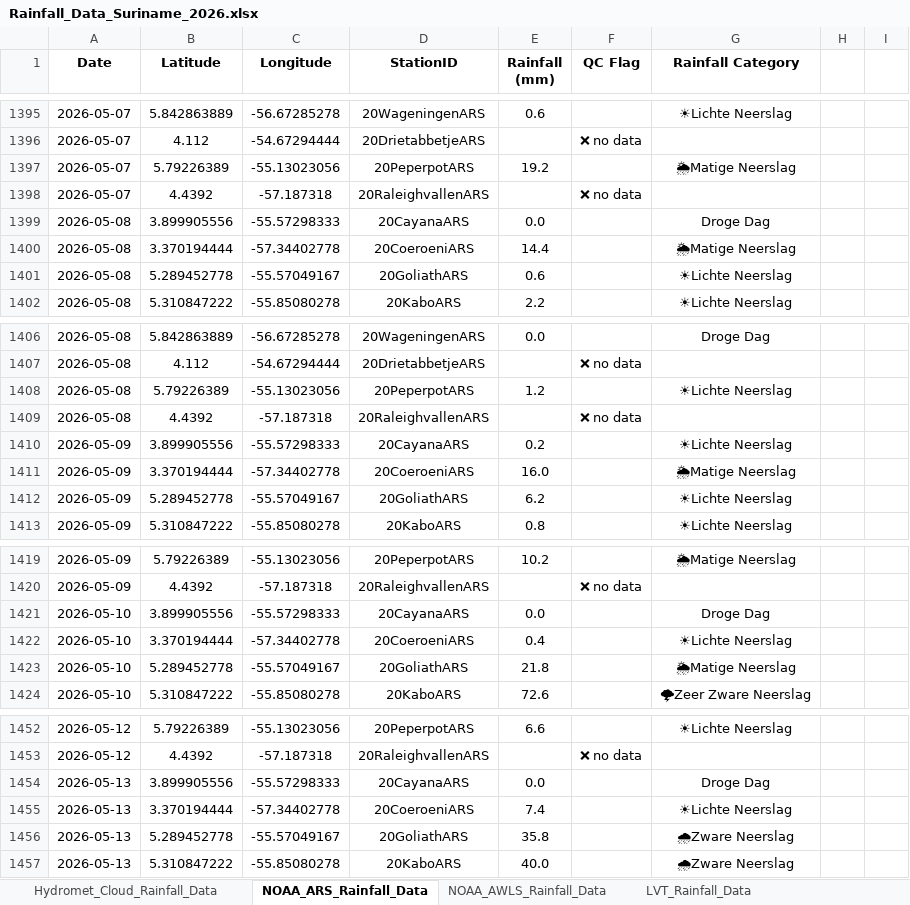
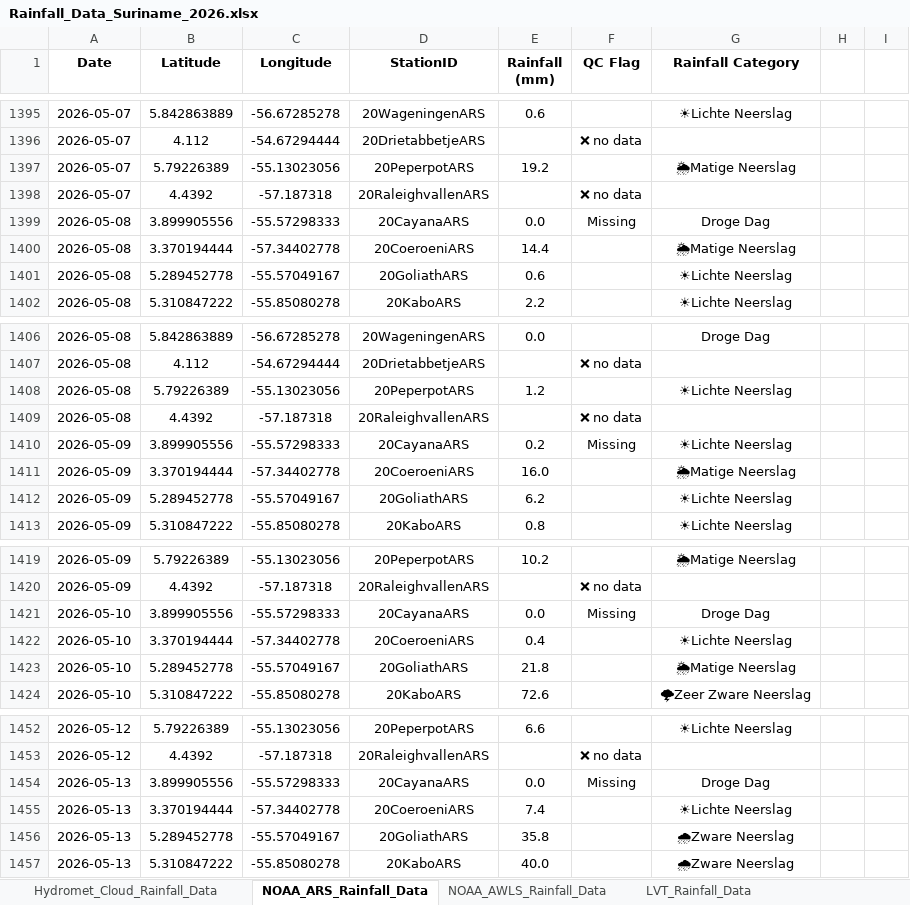
Before and after one commit to Felicia123-prog/suriname-daily-rainfall-dashboard, an Excel workbook: data/Rainfall_Data_Suriname_2026.xlsx, sheet NOAA_ARS_Rainfall_Data, drawn as a sheet; only a part is shown, gaps mark what is left out; values as stored, in another font and other column widths than the file's, no borders; the diff covers the shown part only; the diff names each change by its address in the sheet, - before the commit and + after, or states it on an @@ line.

```diff
--- a/data/Rainfall_Data_Suriname_2026.xlsx (sheet NOAA_ARS_Rainfall_Data)
+++ b/data/Rainfall_Data_Suriname_2026.xlsx (sheet NOAA_ARS_Rainfall_Data)
-F1399 (QC Flag): (empty)
+F1399 (QC Flag): Missing
-F1410 (QC Flag): (empty)
+F1410 (QC Flag): Missing
-F1421 (QC Flag): (empty)
+F1421 (QC Flag): Missing
-F1454 (QC Flag): (empty)
+F1454 (QC Flag): Missing
```
Also changed, not shown: 44 added rows and 5 edited cells elsewhere in this sheet, sheet Hydromet_Cloud_Rainfall_Data, sheet LVT_Rainfall_Data, sheet Volunteer_Rainfal_Data, sheet NOAA_AWLS_Rainfall_Data.
